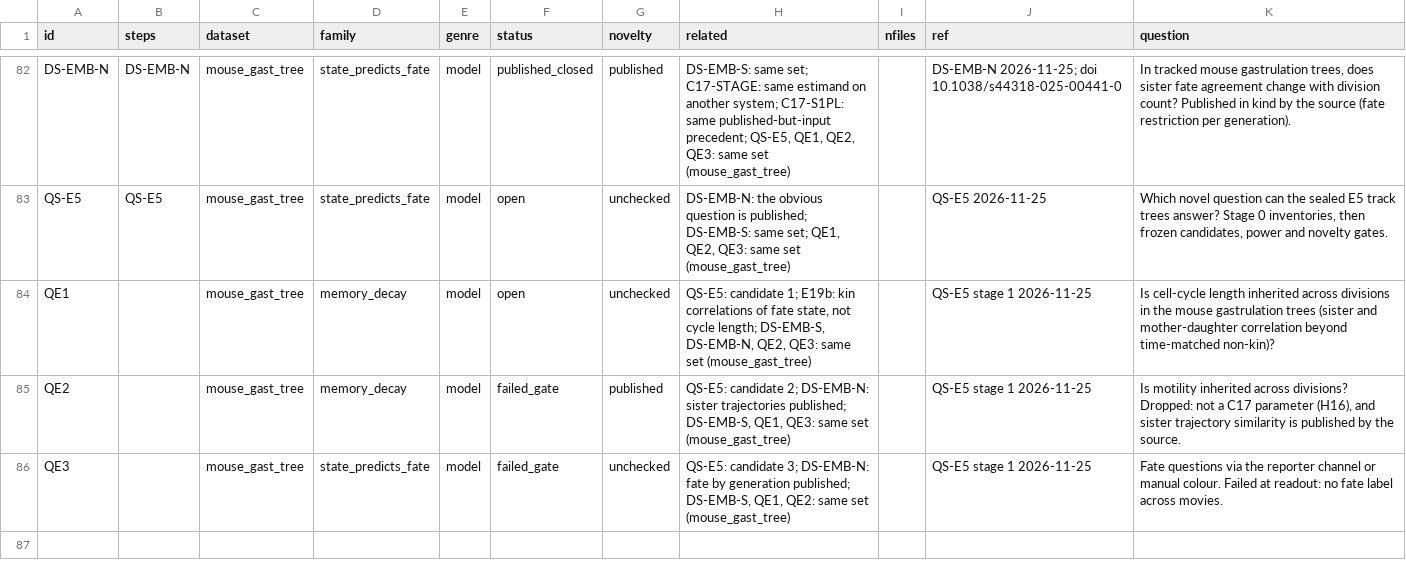
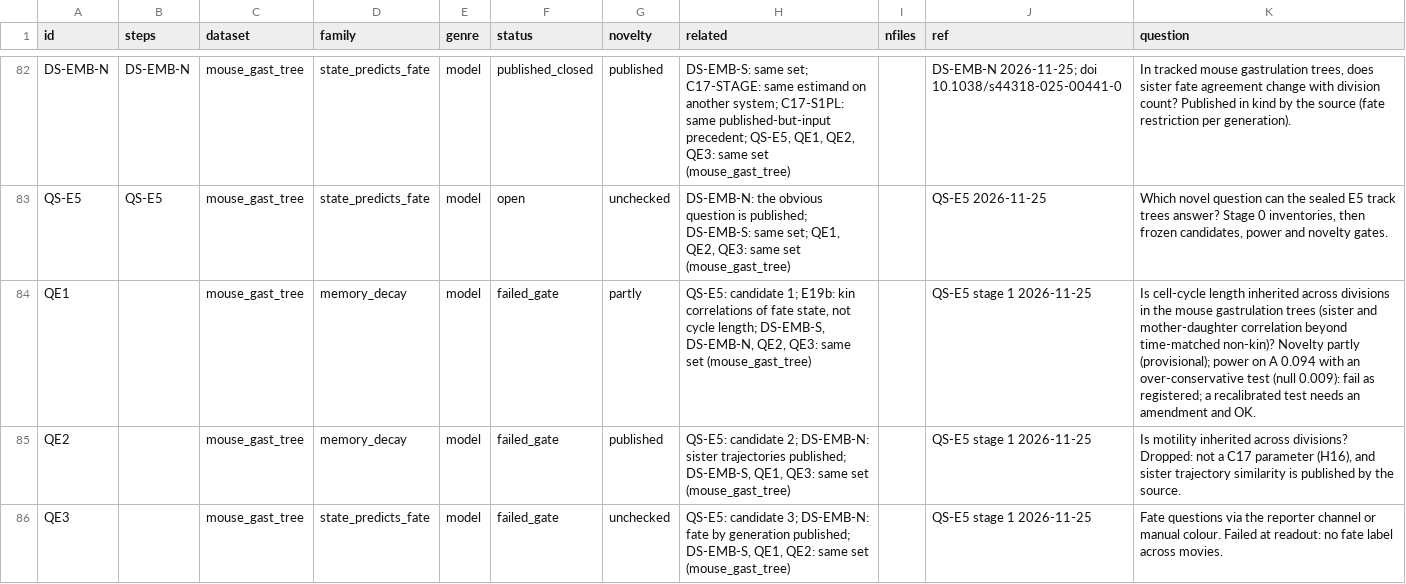
Before and after one commit to krenusz/cellware, a TSV file: experiments/COVERAGE.tsv, drawn as a sheet; only a part is shown, gaps mark what is left out.

```diff
--- a/experiments/COVERAGE.tsv
+++ b/experiments/COVERAGE.tsv
@@ -83,3 +83,3 @@ DS-EMB-N	DS-EMB-N	mouse_gast_tree	state_predicts_fate	model	published_closed	pub
 QS-E5	QS-E5	mouse_gast_tree	state_predicts_fate	model	open	unchecked	DS-EMB-N: the obvious question is published; DS-EMB-S: same set; QE1, QE2, QE3: same set (mouse_gast_tree)		QS-E5 2026-11-25	Which novel question can the sealed E5 track trees answer? Stage 0 inventories, then frozen candidates, power and novelty gates.
-QE1		mouse_gast_tree	memory_decay	model	open	unchecked	QS-E5: candidate 1; E19b: kin correlations of fate state, not cycle length; DS-EMB-S, DS-EMB-N, QE2, QE3: same set (mouse_gast_tree)		QS-E5 stage 1 2026-11-25	Is cell-cycle length inherited across divisions in the mouse gastrulation trees (sister and mother-daughter correlation beyond time-matched non-kin)?
+QE1		mouse_gast_tree	memory_decay	model	failed_gate	partly	QS-E5: candidate 1; E19b: kin correlations of fate state, not cycle length; DS-EMB-S, DS-EMB-N, QE2, QE3: same set (mouse_gast_tree)		QS-E5 stage 1 2026-11-25	Is cell-cycle length inherited across divisions in the mouse gastrulation trees (sister and mother-daughter correlation beyond time-matched non-kin)? Novelty partly (provisional); power on A 0.094 with an over-conservative test (null 0.009): fail as registered; a recalibrated test needs an amendment and OK.
 QE2		mouse_gast_tree	memory_decay	model	failed_gate	published	QS-E5: candidate 2; DS-EMB-N: sister trajectories published; DS-EMB-S, QE1, QE3: same set (mouse_gast_tree)		QS-E5 stage 1 2026-11-25	Is motility inherited across divisions? Dropped: not a C17 parameter (H16), and sister trajectory similarity is published by the source.
```
Also changed, not shown: 3 other files.
